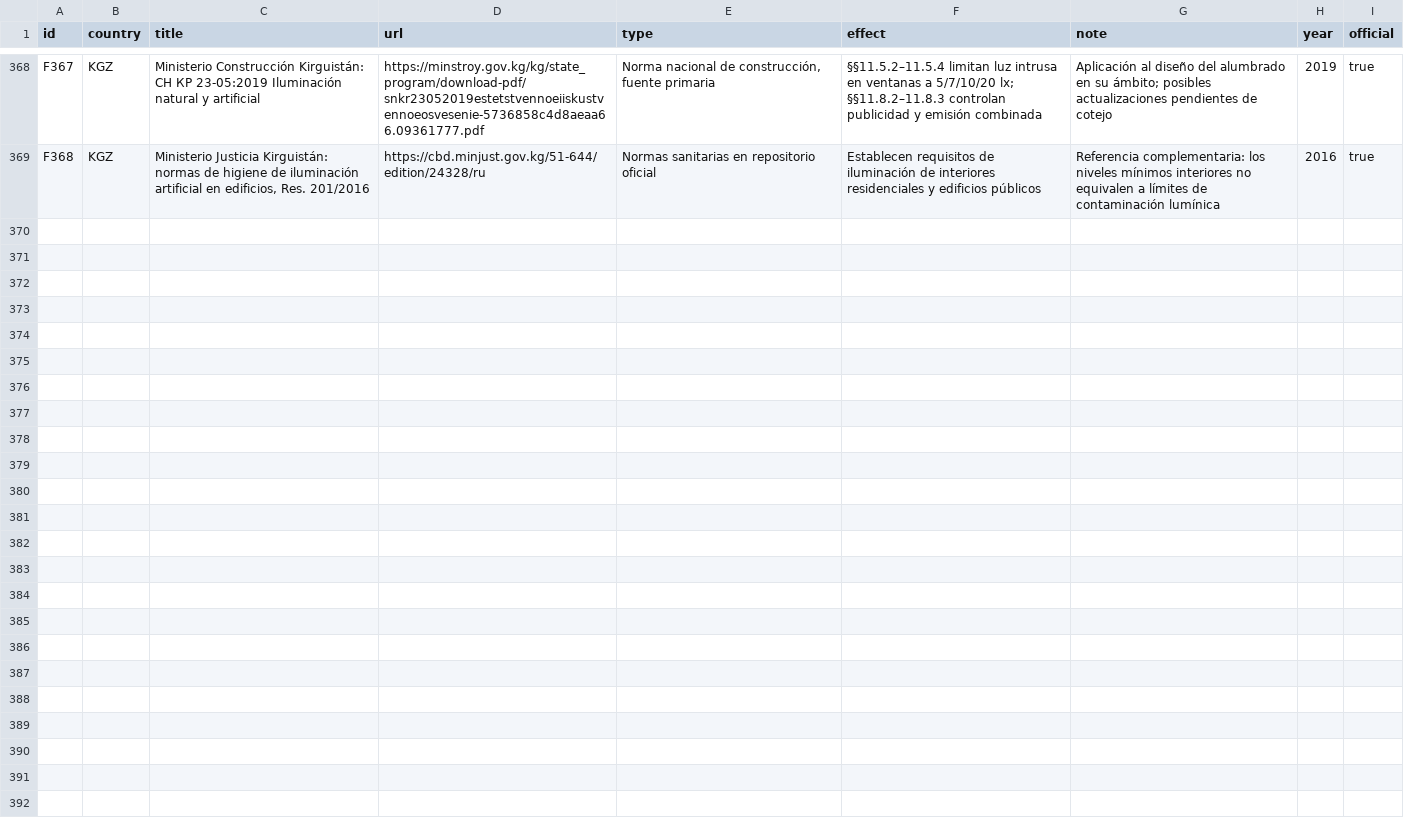
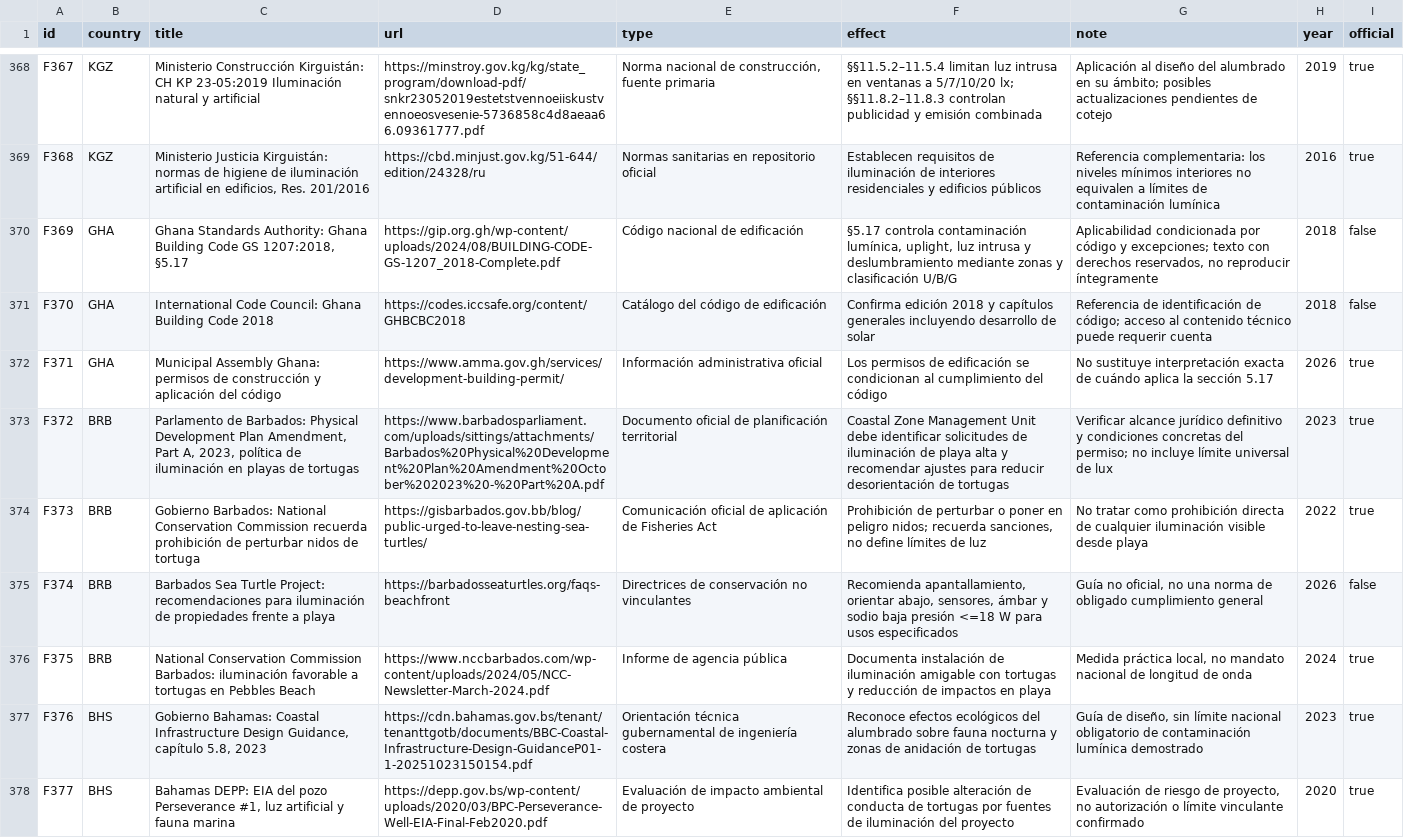
Before and after one commit to pmisson/atlas-luz-nocturna, a CSV file: data/fuentes.csv, drawn as a sheet; only a part is shown, gaps mark what is left out; the diff names each change by its address in the sheet, - before the commit and + after, or states it on an @@ line.

Commit message:
Actualizar CSV inventario a 113 países

```diff
--- a/data/fuentes.csv
+++ b/data/fuentes.csv
+row 370: F369 | GHA | Ghana Standards Authority: Ghana Building Code GS 1207:2018, §5.17 | https://gip.org.gh/wp-content/uploads/2024/08/BUILDING-CODE-GS-1207_2018-Complete.pdf | Código nacional de edificación | §5.17 controla contaminación lumínica, uplight, luz intrusa y deslumbramiento mediante zonas y clasificación U/B/G | Aplicabilidad condicionada por código y excepciones; texto con derechos reservados, no reproducir íntegramente | 2018 | false
+row 371: F370 | GHA | International Code Council: Ghana Building Code 2018 | https://codes.iccsafe.org/content/GHBCBC2018 | Catálogo del código de edificación | Confirma edición 2018 y capítulos generales incluyendo desarrollo de solar | Referencia de identificación de código; acceso al contenido técnico puede requerir cuenta | 2018 | false
+row 372: F371 | GHA | Municipal Assembly Ghana: permisos de construcción y aplicación del código | https://www.amma.gov.gh/services/development-building-permit/ | Información administrativa oficial | Los permisos de edificación se condicionan al cumplimiento del código | No sustituye interpretación exacta de cuándo aplica la sección 5.17 | 2026 | true
+row 373: F372 | BRB | Parlamento de Barbados: Physical Development Plan Amendment, Part A, 2023, política de iluminación en playas de tortugas | https://www.barbadosparliament.com/uploads/sittings/attachments/Barbados%20Physical%20Development%20Plan%20Amendment%20October%202023%20-%20Part%20A.pdf | Documento oficial de planificación territorial | Coastal Zone Management Unit debe identificar solicitudes de iluminación de playa alta y recomendar ajustes para reducir desorientación de tortugas | Verificar alcance jurídico definitivo y condiciones concretas del permiso; no incluye límite universal de lux | 2023 | true
+row 374: F373 | BRB | Gobierno Barbados: National Conservation Commission recuerda prohibición de perturbar nidos de tortuga | https://gisbarbados.gov.bb/blog/public-urged-to-leave-nesting-sea-turtles/ | Comunicación oficial de aplicación de Fisheries Act | Prohibición de perturbar o poner en peligro nidos; recuerda sanciones, no define límites de luz | No tratar como prohibición directa de cualquier iluminación visible desde playa | 2022 | true
+row 375: F374 | BRB | Barbados Sea Turtle Project: recomendaciones para iluminación de propiedades frente a playa | https://barbadosseaturtles.org/faqs-beachfront | Directrices de conservación no vinculantes | Recomienda apantallamiento, orientar abajo, sensores, ámbar y sodio baja presión <=18 W para usos especificados | Guía no oficial, no una norma de obligado cumplimiento general | 2026 | false
+row 376: F375 | BRB | National Conservation Commission Barbados: iluminación favorable a tortugas en Pebbles Beach | https://www.nccbarbados.com/wp-content/uploads/2024/05/NCC-Newsletter-March-2024.pdf | Informe de agencia pública | Documenta instalación de iluminación amigable con tortugas y reducción de impactos en playa | Medida práctica local, no mandato nacional de longitud de onda | 2024 | true
+row 377: F376 | BHS | Gobierno Bahamas: Coastal Infrastructure Design Guidance, capítulo 5.8, 2023 | https://cdn.bahamas.gov.bs/tenant/tenanttgotb/documents/BBC-Coastal-Infrastructure-Design-GuidanceP01-1-20251023150154.pdf | Orientación técnica gubernamental de ingeniería costera | Reconoce efectos ecológicos del alumbrado sobre fauna nocturna y zonas de anidación de tortugas | Guía de diseño, sin límite nacional obligatorio de contaminación lumínica demostrado | 2023 | true
+row 378: F377 | BHS | Bahamas DEPP: EIA del pozo Perseverance #1, luz artificial y fauna marina | https://depp.gov.bs/wp-content/uploads/2020/03/BPC-Perseverance-Well-EIA-Final-Feb2020.pdf | Evaluación de impacto ambiental de proyecto | Identifica posible alteración de conducta de tortugas por fuentes de iluminación del proyecto | Evaluación de riesgo de proyecto, no autorización o límite vinculante confirmado | 2020 | true
```
